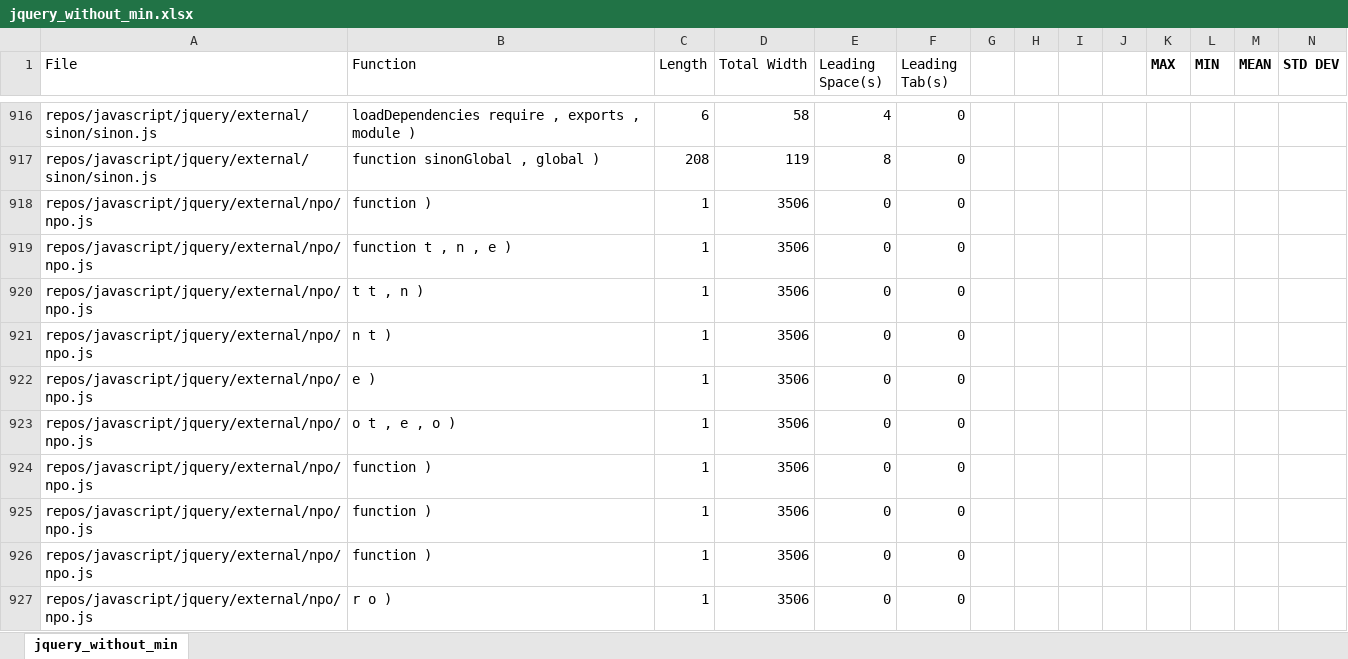
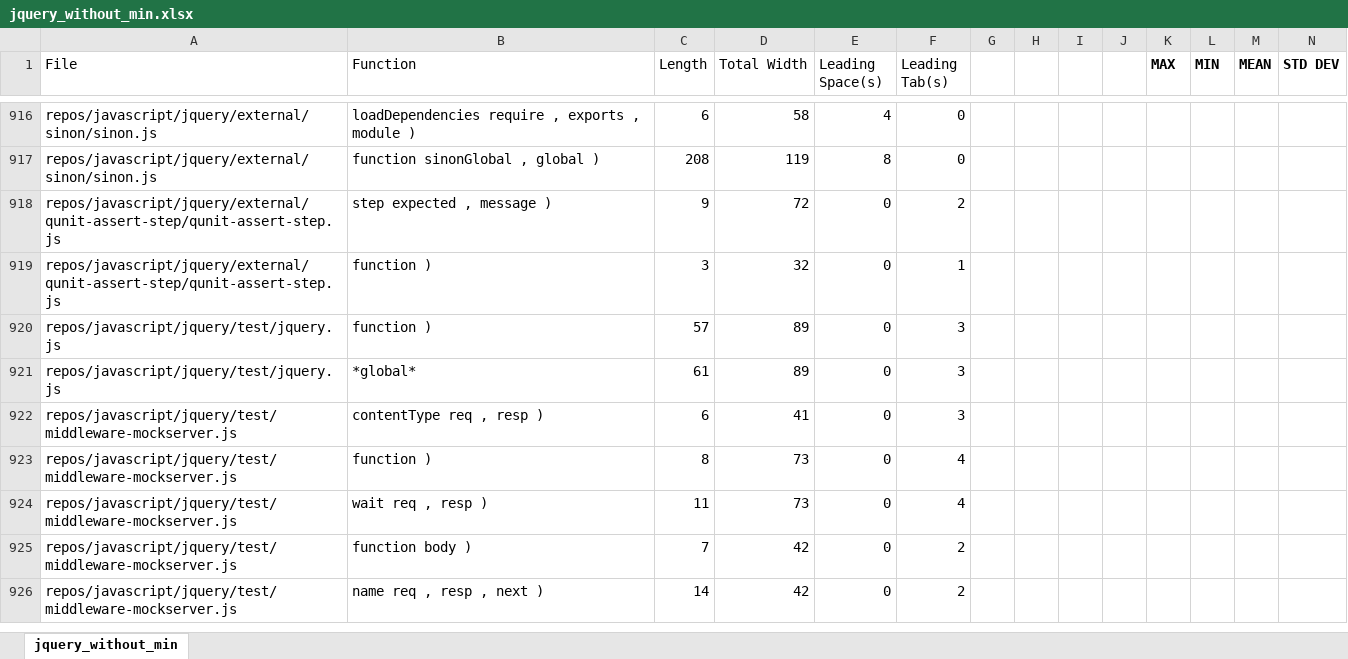
Before and after one commit to utk-se/CodeSize, an Excel workbook: results/javascript/jquery/jquery_without_min.xlsx, sheet jquery_without_min, drawn as a sheet; only a part is shown, gaps mark what is left out; the shorter side is filled out with more unchanged rows; values as stored, in another font and other column widths than the file's, no borders; rows hold the shown columns only; the diff covers the shown part only; the diff names each change by its address in the sheet, - before the commit and + after, or states it on an @@ line.

```diff
--- a/results/javascript/jquery/jquery_without_min.xlsx (sheet jquery_without_min)
+++ b/results/javascript/jquery/jquery_without_min.xlsx (sheet jquery_without_min)
-row 918: repos/javascript/jquery/external/npo/npo.js | function ) | 1 | 3506 | 0 | 0
-row 919: repos/javascript/jquery/external/npo/npo.js | function t , n , e ) | 1 | 3506 | 0 | 0
-row 920: repos/javascript/jquery/external/npo/npo.js | t t , n ) | 1 | 3506 | 0 | 0
-row 921: repos/javascript/jquery/external/npo/npo.js | n t ) | 1 | 3506 | 0 | 0
-row 922: repos/javascript/jquery/external/npo/npo.js | e ) | 1 | 3506 | 0 | 0
-row 923: repos/javascript/jquery/external/npo/npo.js | o t , e , o ) | 1 | 3506 | 0 | 0
-row 924: repos/javascript/jquery/external/npo/npo.js | function ) | 1 | 3506 | 0 | 0
-row 925: repos/javascript/jquery/external/npo/npo.js | function ) | 1 | 3506 | 0 | 0
-row 926: repos/javascript/jquery/external/npo/npo.js | function ) | 1 | 3506 | 0 | 0
-row 927: repos/javascript/jquery/external/npo/npo.js | r o ) | 1 | 3506 | 0 | 0
```
Also changed, not shown: 30 removed rows and 13 edited cells elsewhere in this sheet, formulas that keep their value, results/javascript/Font-Awesome/Font-Awesome_without_min.xlsx, results/javascript/angular.js/angular.js.xlsx, 5 other files.
